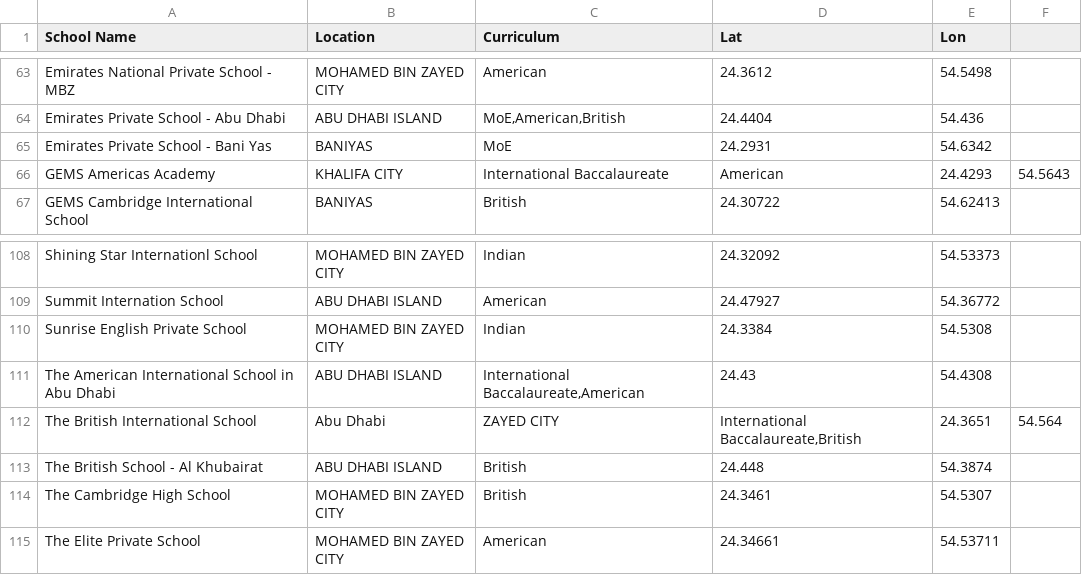
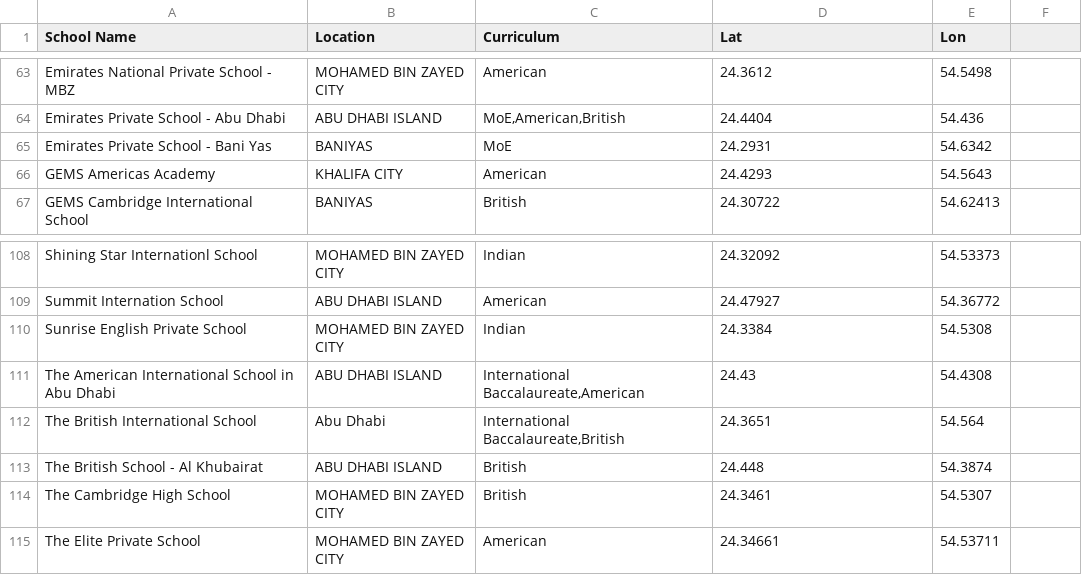
Before and after one commit to Bilalalsoudi/W1-Capstone-Project-Notebook, a CSV file: Abu Dhabi Private Schools.csv, drawn as a sheet; only a part is shown, gaps mark what is left out.

Commit message:
Add files via upload

```diff
--- a/Abu Dhabi Private Schools.csv
+++ b/Abu Dhabi Private Schools.csv
@@ -65,3 +65,3 @@ Emirates Private School - Abu Dhabi,ABU DHABI ISLAND,"MoE,American,British",24.4
 Emirates Private School - Bani Yas,BANIYAS,MoE,24.2931,54.6342
-GEMS Americas Academy,KHALIFA CITY,International Baccalaureate,American,24.4293,54.5643
+GEMS Americas Academy,KHALIFA CITY,American,24.4293,54.5643
 GEMS Cambridge International School,BANIYAS,British,24.30722,54.62413
@@ -111,3 +111,3 @@ Sunrise English Private School,MOHAMED BIN ZAYED CITY,Indian,24.3384,54.5308
 The American International School in Abu Dhabi,ABU DHABI ISLAND,"International Baccalaureate,American",24.43,54.4308
-The British International School, Abu Dhabi,ZAYED CITY,"International Baccalaureate,British",24.3651,54.564
+The British International School, Abu Dhabi,"International Baccalaureate,British",24.3651,54.564
 The British School - Al Khubairat,ABU DHABI ISLAND,British,24.448,54.3874
```
